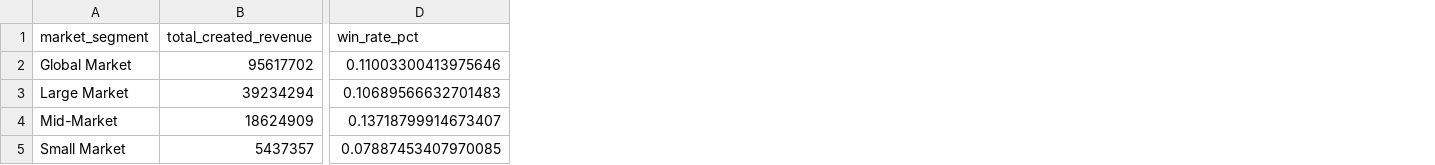
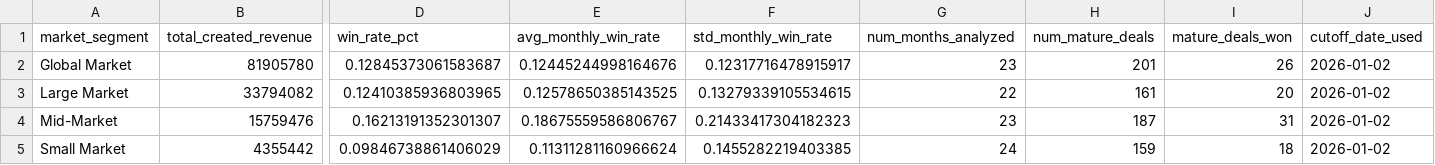
Before and after one commit to inzodious/pipeline_forecasting, a CSV file: data/driver_win_rates.csv, drawn as a sheet; only a part is shown, gaps mark what is left out; the diff names each change by its address in the sheet, - before the commit and + after, or states it on an @@ line.

```diff
--- a/data/driver_win_rates.csv
+++ b/data/driver_win_rates.csv
+column E (avg_monthly_win_rate), rows 2-5: 0.12445244998164676 | 0.12578650385143525 | 0.18675559586806767 | 0.11311281160966624
+column F (std_monthly_win_rate), rows 2-5: 0.12317716478915917 | 0.13279339105534615 | 0.21433417304182323 | 0.1455282219403385
+column G (num_months_analyzed), rows 2-5: 23 | 22 | 23 | 24
+column H (num_mature_deals), rows 2-5: 201 | 161 | 187 | 159
+column I (mature_deals_won), rows 2-5: 26 | 20 | 31 | 18
+column J (cutoff_date_used), rows 2-5: all 2026-01-02
-B2 (total_created_revenue): 95617702
+B2 (total_created_revenue): 81905780
-D2 (win_rate_pct): 0.11003300413975646
+D2 (win_rate_pct): 0.12845373061583687
-B3 (total_created_revenue): 39234294
+B3 (total_created_revenue): 33794082
-D3 (win_rate_pct): 0.10689566632701483
+D3 (win_rate_pct): 0.12410385936803965
-B4 (total_created_revenue): 18624909
+B4 (total_created_revenue): 15759476
-D4 (win_rate_pct): 0.13718799914673407
+D4 (win_rate_pct): 0.16213191352301307
-B5 (total_created_revenue): 5437357
+B5 (total_created_revenue): 4355442
-D5 (win_rate_pct): 0.07887453407970085
+D5 (win_rate_pct): 0.09846738861406029
```
Also changed, not shown: data/driver_velocity.csv, data/forecast_summary_2026.csv, 7 other files.
